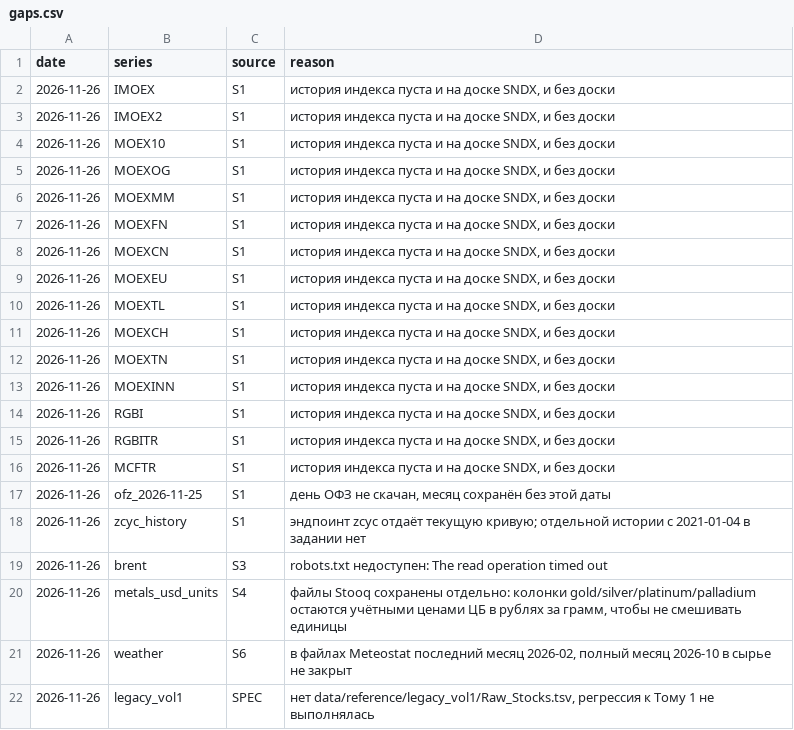
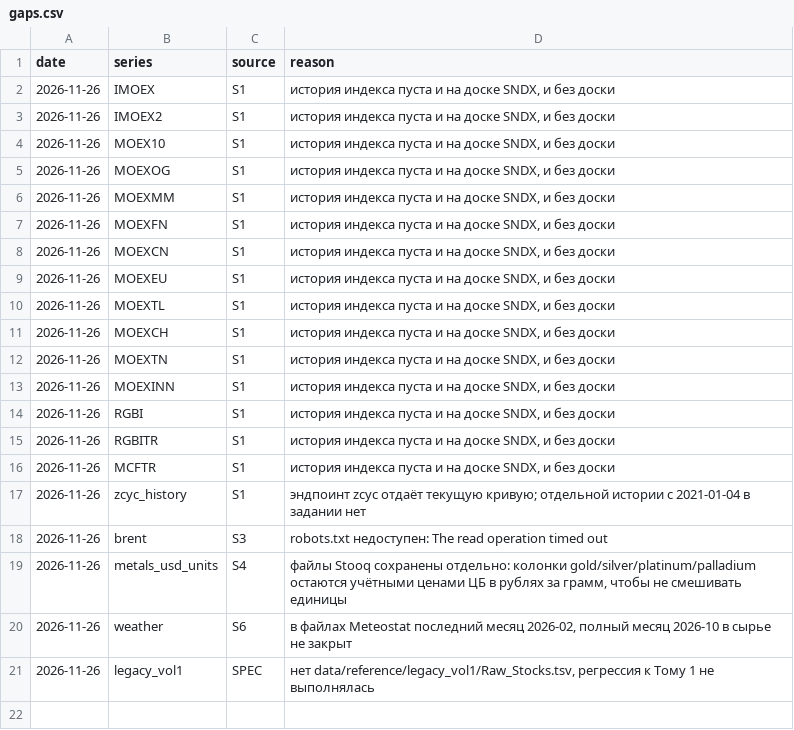
Before and after one commit to alexeigudkov2018-jpg/bond-purchase-agent, a CSV file: logs/gaps.csv, drawn as a sheet.

```diff
--- a/logs/gaps.csv
+++ b/logs/gaps.csv
@@ -16,3 +16,2 @@ date,series,source,reason
 2026-11-26,MCFTR,S1,"история индекса пуста и на доске SNDX, и без доски"
-2026-11-26,ofz_2026-11-25,S1,"день ОФЗ не скачан, месяц сохранён без этой даты"
 2026-11-26,zcyc_history,S1,эндпоинт zcyc отдаёт текущую кривую; отдельной истории с 2021-01-04 в задании нет
```
Also changed, not shown: 7 other files.
